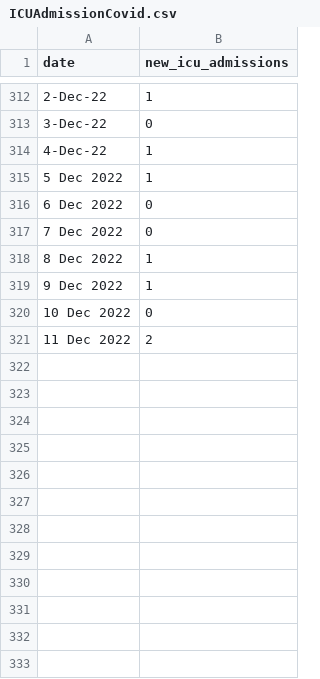
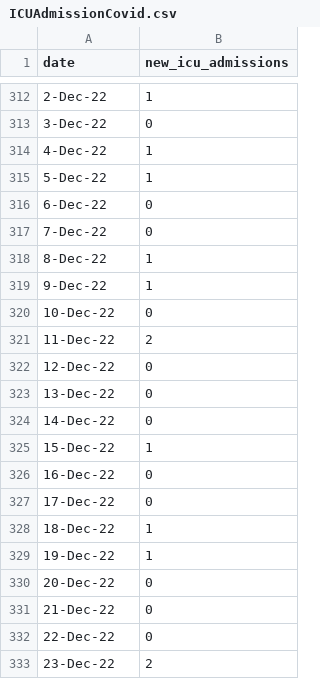
Before and after one commit to rogersoh/covid19data, a CSV file: ICUAdmissionCovid.csv, drawn as a sheet; only a part is shown, gaps mark what is left out; the diff covers the shown part only.

```diff
--- a/ICUAdmissionCovid.csv
+++ b/ICUAdmissionCovid.csv
@@ -315,7 +315,19 @@ date,new_icu_admissions,
-5 Dec 2022,1,
-6 Dec 2022,0,
-7 Dec 2022,0,
-8 Dec 2022,1,
-9 Dec 2022,1,
-10 Dec 2022,0,
-11 Dec 2022,2,
+5-Dec-22,1
+6-Dec-22,0
+7-Dec-22,0
+8-Dec-22,1
+9-Dec-22,1
+10-Dec-22,0
+11-Dec-22,2
+12-Dec-22,0
+13-Dec-22,0
+14-Dec-22,0
+15-Dec-22,1
+16-Dec-22,0
+17-Dec-22,0
+18-Dec-22,1
+19-Dec-22,1
+20-Dec-22,0
+21-Dec-22,0
+22-Dec-22,0
+23-Dec-22,2
```
Also changed, not shown: 9 added rows elsewhere in this file, ICUbed.csv, hospitalAdmissionCovid.csv, 3 other files.
